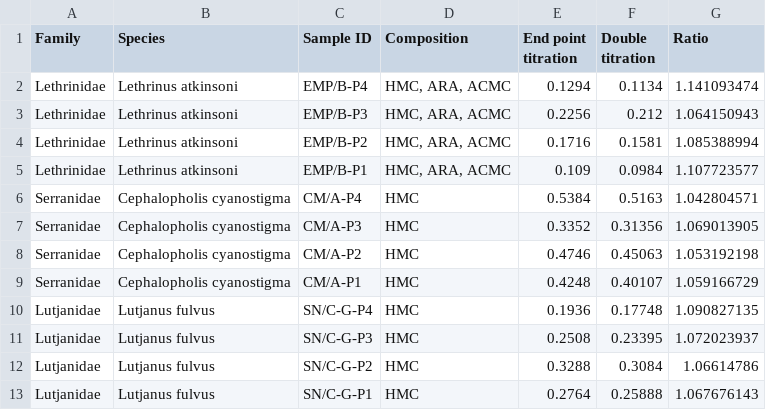
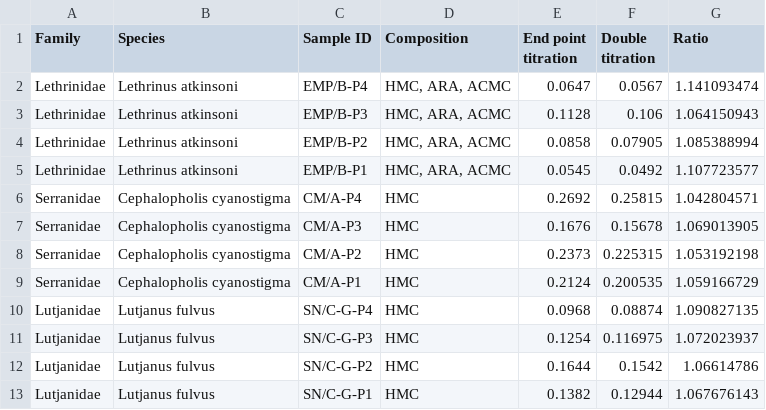
Before and after one commit to mattiaghilardi/FishCaCO3Model, a CSV file: data/raw_data/method_comparison.csv, drawn as a sheet.

```diff
--- a/data/raw_data/method_comparison.csv
+++ b/data/raw_data/method_comparison.csv
@@ -1,13 +1,13 @@
 Family,Species,Sample ID,Composition,End point titration,Double titration,Ratio
-Lethrinidae,Lethrinus atkinsoni,EMP/B-P4,"HMC, ARA, ACMC",0.1294,0.1134,1.141093474
-Lethrinidae,Lethrinus atkinsoni,EMP/B-P3,"HMC, ARA, ACMC",0.2256,0.212,1.064150943
-Lethrinidae,Lethrinus atkinsoni,EMP/B-P2,"HMC, ARA, ACMC",0.1716,0.1581,1.085388994
-Lethrinidae,Lethrinus atkinsoni,EMP/B-P1,"HMC, ARA, ACMC",0.109,0.0984,1.107723577
-Serranidae,Cephalopholis cyanostigma,CM/A-P4,HMC,0.5384,0.5163,1.042804571
-Serranidae,Cephalopholis cyanostigma,CM/A-P3,HMC,0.3352,0.31356,1.069013905
-Serranidae,Cephalopholis cyanostigma,CM/A-P2,HMC,0.4746,0.45063,1.053192198
-Serranidae,Cephalopholis cyanostigma,CM/A-P1,HMC,0.4248,0.40107,1.059166729
-Lutjanidae,Lutjanus fulvus,SN/C-G-P4,HMC,0.1936,0.17748,1.090827135
-Lutjanidae,Lutjanus fulvus,SN/C-G-P3,HMC,0.2508,0.23395,1.072023937
-Lutjanidae,Lutjanus fulvus,SN/C-G-P2,HMC,0.3288,0.3084,1.06614786
-Lutjanidae,Lutjanus fulvus,SN/C-G-P1,HMC,0.2764,0.25888,1.067676143
+Lethrinidae,Lethrinus atkinsoni,EMP/B-P4,"HMC, ARA, ACMC",0.0647,0.0567,1.141093474
+Lethrinidae,Lethrinus atkinsoni,EMP/B-P3,"HMC, ARA, ACMC",0.1128,0.106,1.064150943
+Lethrinidae,Lethrinus atkinsoni,EMP/B-P2,"HMC, ARA, ACMC",0.0858,0.07905,1.085388994
+Lethrinidae,Lethrinus atkinsoni,EMP/B-P1,"HMC, ARA, ACMC",0.0545,0.0492,1.107723577
+Serranidae,Cephalopholis cyanostigma,CM/A-P4,HMC,0.2692,0.25815,1.042804571
+Serranidae,Cephalopholis cyanostigma,CM/A-P3,HMC,0.1676,0.15678,1.069013905
+Serranidae,Cephalopholis cyanostigma,CM/A-P2,HMC,0.2373,0.225315,1.053192198
+Serranidae,Cephalopholis cyanostigma,CM/A-P1,HMC,0.2124,0.200535,1.059166729
+Lutjanidae,Lutjanus fulvus,SN/C-G-P4,HMC,0.0968,0.08874,1.090827135
+Lutjanidae,Lutjanus fulvus,SN/C-G-P3,HMC,0.1254,0.116975,1.072023937
+Lutjanidae,Lutjanus fulvus,SN/C-G-P2,HMC,0.1644,0.1542,1.06614786
+Lutjanidae,Lutjanus fulvus,SN/C-G-P1,HMC,0.1382,0.12944,1.067676143
```
Also changed, not shown: 4 other files.
